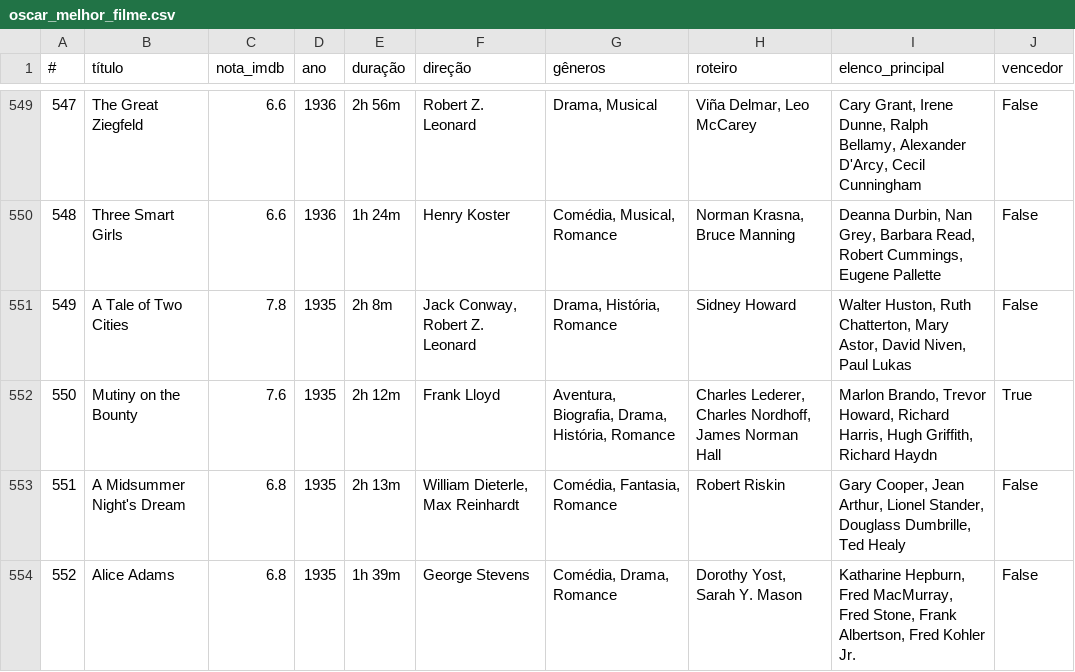
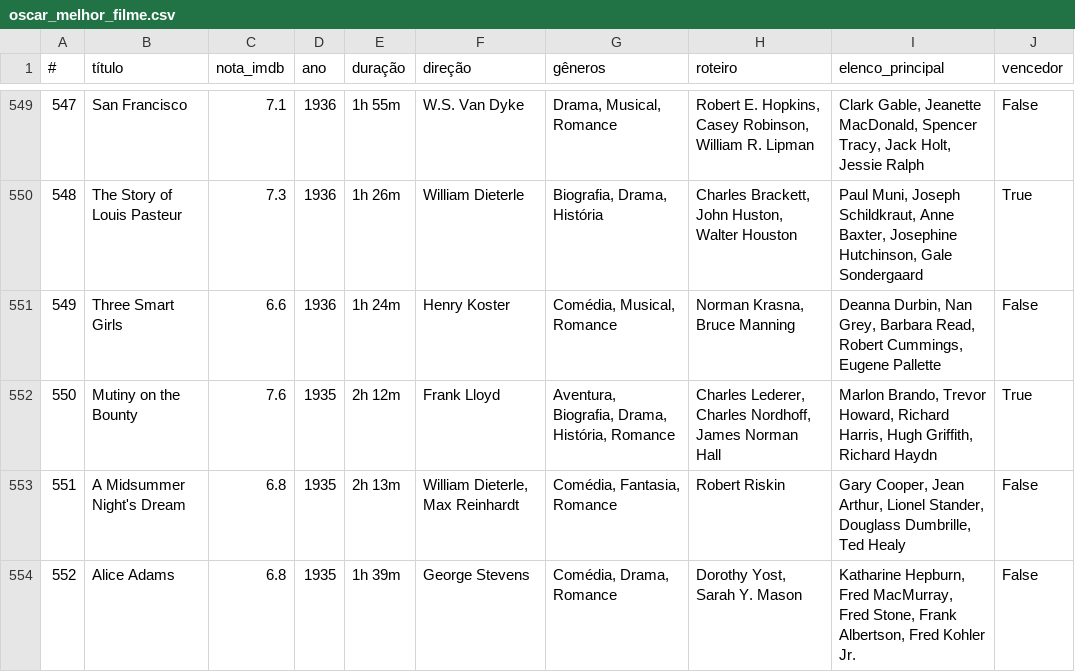
Before and after one commit to nicolascaseiro/Oscar-Melhor-Filme, a CSV file: oscar_melhor_filme.csv, drawn as a sheet; only a part is shown, gaps mark what is left out; the diff covers the shown part only.

```diff
--- a/oscar_melhor_filme.csv
+++ b/oscar_melhor_filme.csv
@@ -549,4 +549,4 @@
-547,The Great Ziegfeld,6.6,1936,2h 56m,Robert Z. Leonard,"Drama, Musical","Viña Delmar, Leo McCarey","Cary Grant, Irene Dunne, Ralph Bellamy, Alexander D'Arcy, Cecil Cunningham",False
-548,Three Smart Girls,6.6,1936,1h 24m,Henry Koster,"Comédia, Musical, Romance","Norman Krasna, Bruce Manning","Deanna Durbin, Nan Grey, Barbara Read, Robert Cummings, Eugene Pallette",False
-549,A Tale of Two Cities,7.8,1935,2h 8m,"Jack Conway, Robert Z. Leonard","Drama, História, Romance",Sidney Howard,"Walter Huston, Ruth Chatterton, Mary Astor, David Niven, Paul Lukas",False
+547,San Francisco,7.1,1936,1h 55m,W.S. Van Dyke,"Drama, Musical, Romance","Robert E. Hopkins, Casey Robinson, William R. Lipman","Clark Gable, Jeanette MacDonald, Spencer Tracy, Jack Holt, Jessie Ralph",False
+548,The Story of Louis Pasteur,7.3,1936,1h 26m,William Dieterle,"Biografia, Drama, História","Charles Brackett, John Huston, Walter Houston","Paul Muni, Joseph Schildkraut, Anne Baxter, Josephine Hutchinson, Gale Sondergaard",True
+549,Three Smart Girls,6.6,1936,1h 24m,Henry Koster,"Comédia, Musical, Romance","Norman Krasna, Bruce Manning","Deanna Durbin, Nan Grey, Barbara Read, Robert Cummings, Eugene Pallette",False
 550,Mutiny on the Bounty,7.6,1935,2h 12m,Frank Lloyd,"Aventura, Biografia, Drama, História, Romance","Charles Lederer, Charles Nordhoff, James Norman Hall","Marlon Brando, Trevor Howard, Richard Harris, Hugh Griffith, Richard Haydn",True
```
Also changed, not shown: 31 edited cells elsewhere in this file.
